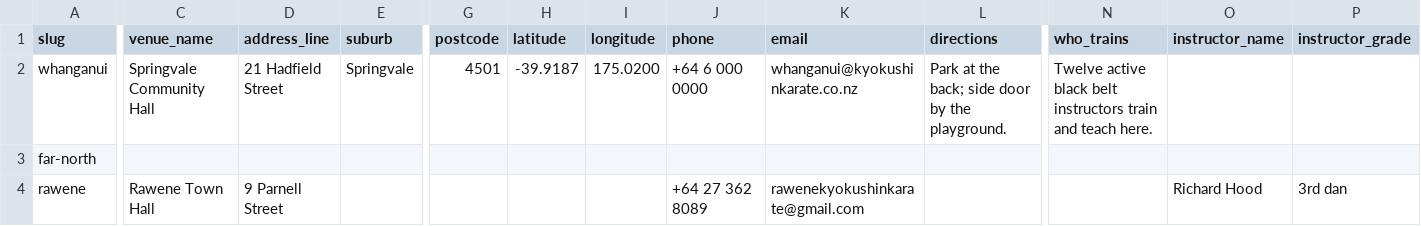
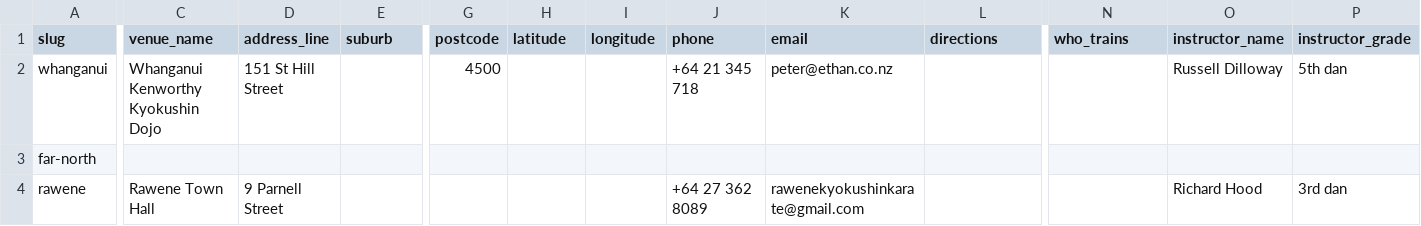
Before and after one commit to RichardSBenson/ClubHub, a CSV file: import/dojos.csv, drawn as a sheet; only a part is shown, gaps mark what is left out; the diff names each change by its address in the sheet, - before the commit and + after, or states it on an @@ line.

```diff
--- a/import/dojos.csv
+++ b/import/dojos.csv
-C2 (venue_name): Springvale Community Hall
+C2 (venue_name): Whanganui Kenworthy Kyokushin Dojo
-D2 (address_line): 21 Hadfield Street
+D2 (address_line): 151 St Hill Street
-E2 (suburb): Springvale
+E2 (suburb): (empty)
-G2 (postcode): 4501
+G2 (postcode): 4500
-H2 (latitude): -39.9187
+H2 (latitude): (empty)
-I2 (longitude): 175.0200
+I2 (longitude): (empty)
-J2 (phone): +64 6 000 0000
+J2 (phone): +64 21 345 718
-K2 (email): whanganui@kyokushinkarate.co.nz
+K2 (email): peter@ethan.co.nz
-L2 (directions): Park at the back; side door by the playground.
+L2 (directions): (empty)
-N2 (who_trains): Twelve active black belt instructors train and teach here.
+N2 (who_trains): (empty)
-O2 (instructor_name): (empty)
+O2 (instructor_name): Russell Dilloway
-P2 (instructor_grade): (empty)
+P2 (instructor_grade): 5th dan
```
Also changed, not shown: import/sessions.csv.
